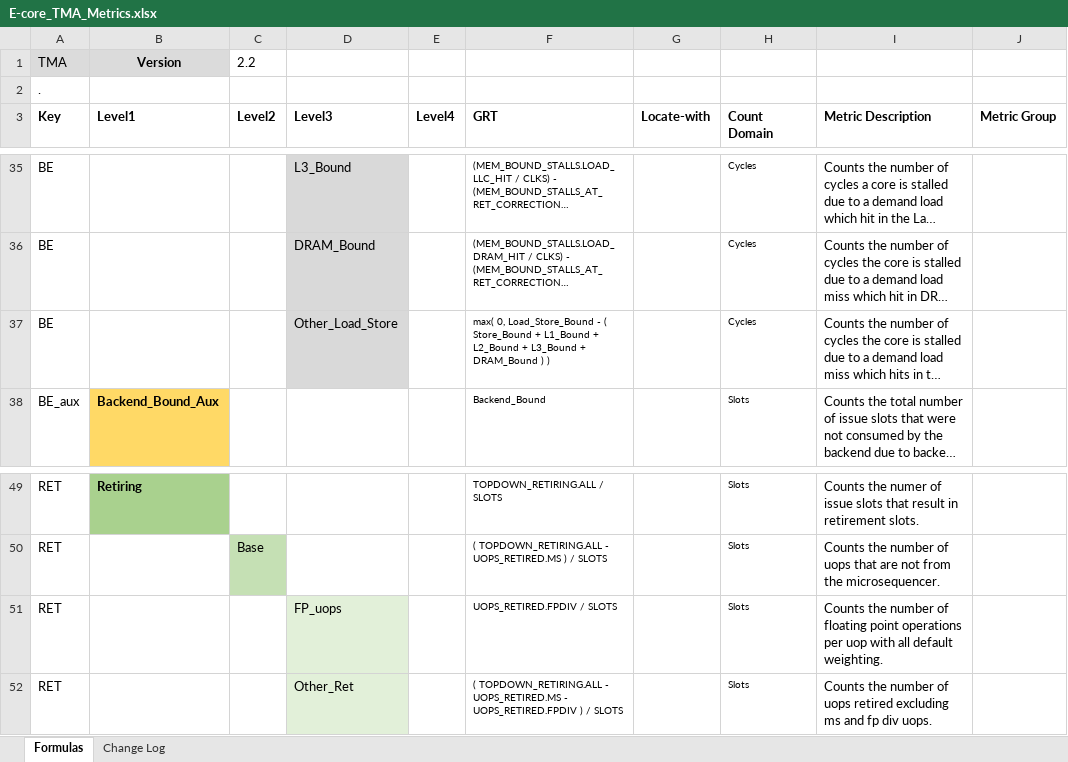
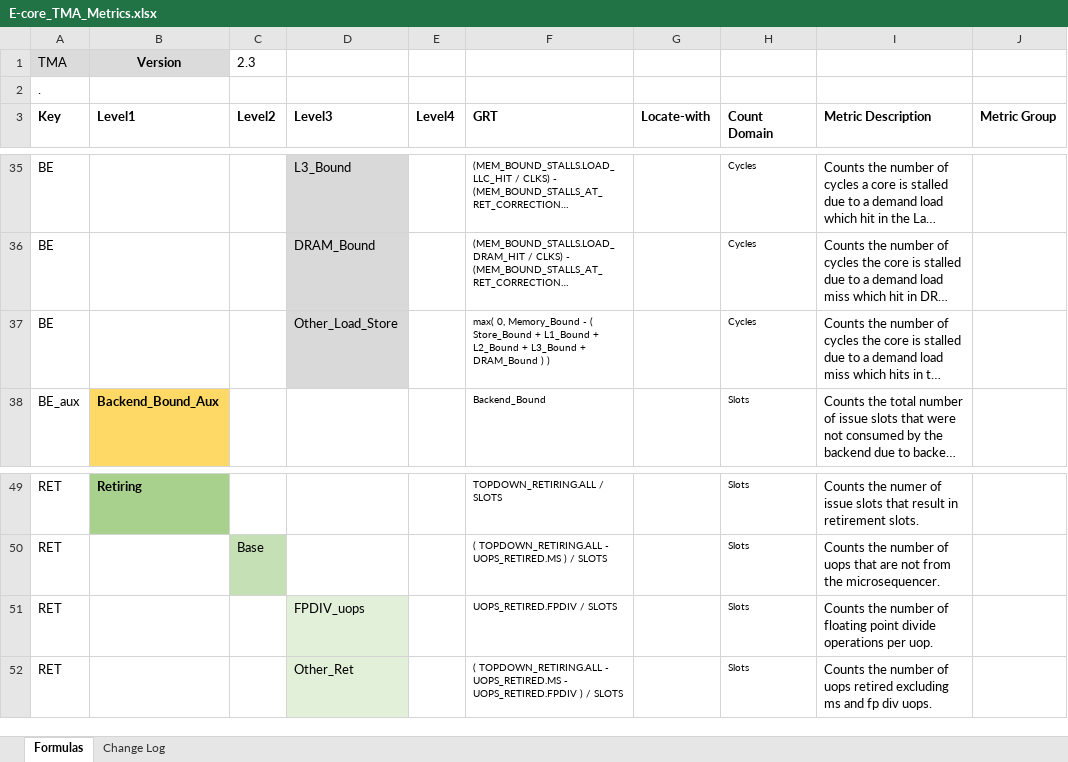
Before and after one commit to intel/perfmon, an Excel workbook: E-core_TMA_Metrics.xlsx, sheet Formulas, drawn as a sheet; only a part is shown, gaps mark what is left out; long unchanged cells end in …; values as stored, in another font and other column widths than the file's, no borders; the diff covers the shown part only; the diff names each change by its address in the sheet, - before the commit and + after, or states it on an @@ line.

```diff
--- a/E-core_TMA_Metrics.xlsx (sheet Formulas)
+++ b/E-core_TMA_Metrics.xlsx (sheet Formulas)
-C1 (Level2): 2.2
+C1 (Level2): 2.3
-F37 (GRT): max( 0, Load_Store_Bound - (…
+F37 (GRT): max( 0, Memory_Bound - (…
-D51 (Level3): FP_uops
+D51 (Level3): FPDIV_uops
-I51 (Metric Description): …floating point operations per uop with all default weighting.
+I51 (Metric Description): …floating point divide operations per uop.
```
Also changed, not shown: 4 added rows and 8 edited cells elsewhere in this sheet, sheet Change Log, Atom_TMA.xlsx, 2 other files.
